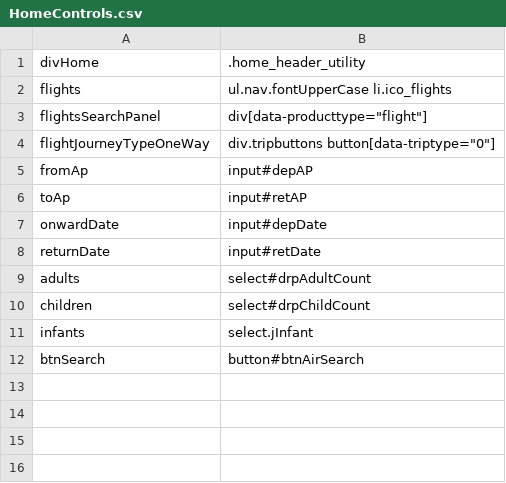
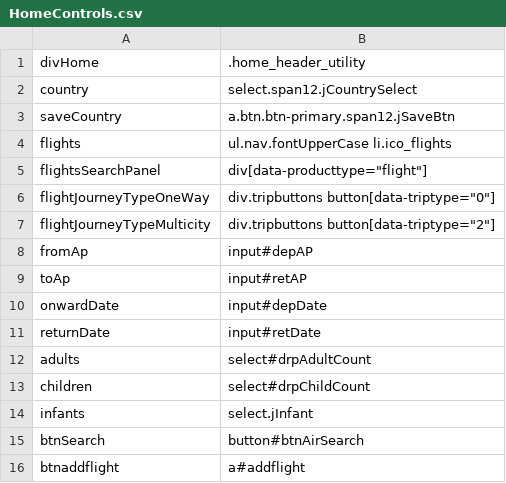
Before and after one commit to varun1308/rovia-automation, a CSV file: Rovia.UI.Automation.Tests/Controls/HomeControls.csv, drawn as a sheet; the diff names each change by its address in the sheet, - before the commit and + after, or states it on an @@ line.

Commit message:
Added a new test case
modified previous test case and added a new test case for adding first
product to cart

```diff
--- a/Rovia.UI.Automation.Tests/Controls/HomeControls.csv
+++ b/Rovia.UI.Automation.Tests/Controls/HomeControls.csv
+row 2: country | select.span12.jCountrySelect
+row 3: saveCountry | a.btn.btn-primary.span12.jSaveBtn
+row 7: flightJourneyTypeMulticity | div.tripbuttons button[data-triptype="2"]
+row 16: btnaddflight | a#addflight
```
Also changed, not shown: 8 other files.
